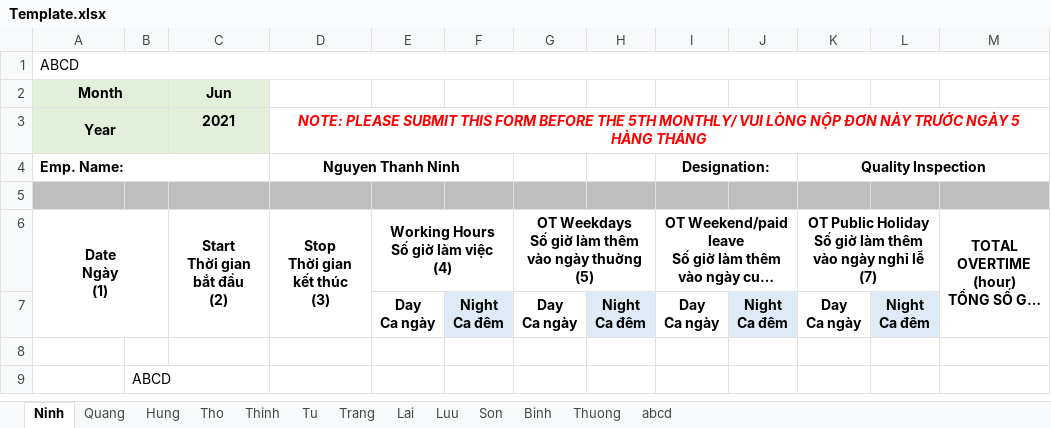
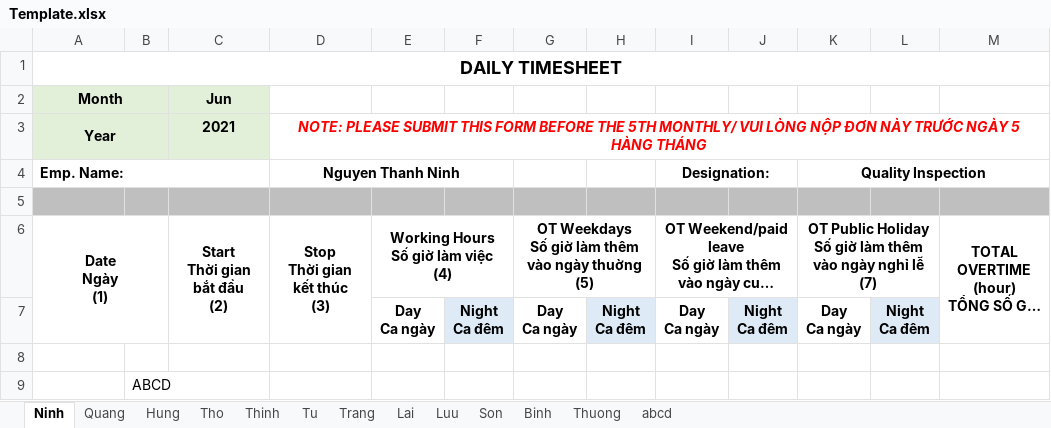
Before and after one commit to vntdinh97/hrms-lana-backend, an Excel workbook: src/main/java/com/hrms/hrms/Utils/Template.xlsx, sheet Ninh, drawn as a sheet; only a part is shown; long unchanged cells end in …; values as stored, in another font and other column widths than the file's, no borders; 1 other sheet too large or unreadable and not compared; the diff names each change by its address in the sheet, - before the commit and + after, or states it on an @@ line.

```diff
--- a/src/main/java/com/hrms/hrms/Utils/Template.xlsx (sheet Ninh)
+++ b/src/main/java/com/hrms/hrms/Utils/Template.xlsx (sheet Ninh)
-A1: ABCD
+A1: DAILY TIMESHEET
@@ A1 bold: off → on, text size: larger, alignment: left → center @@
```
Also changed, not shown: 2 other files.
